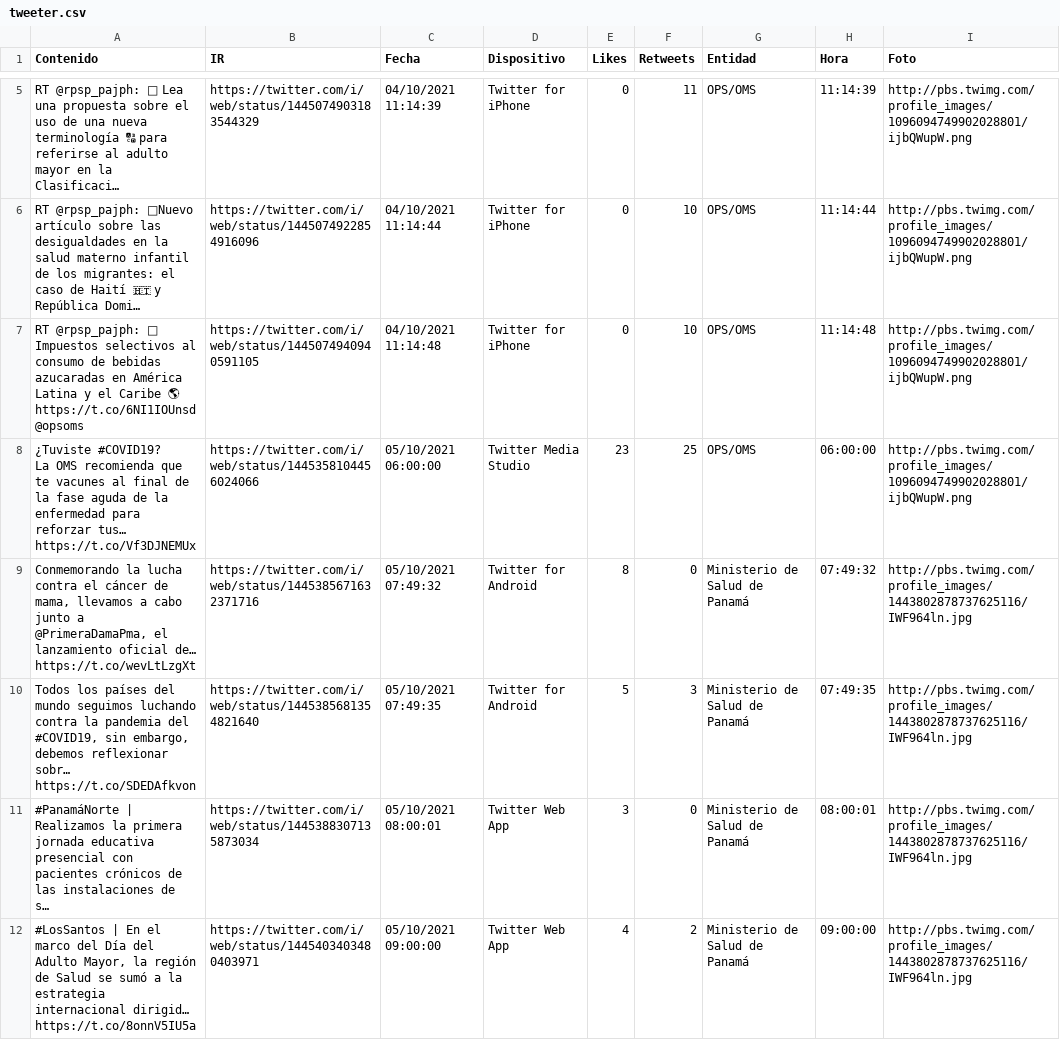
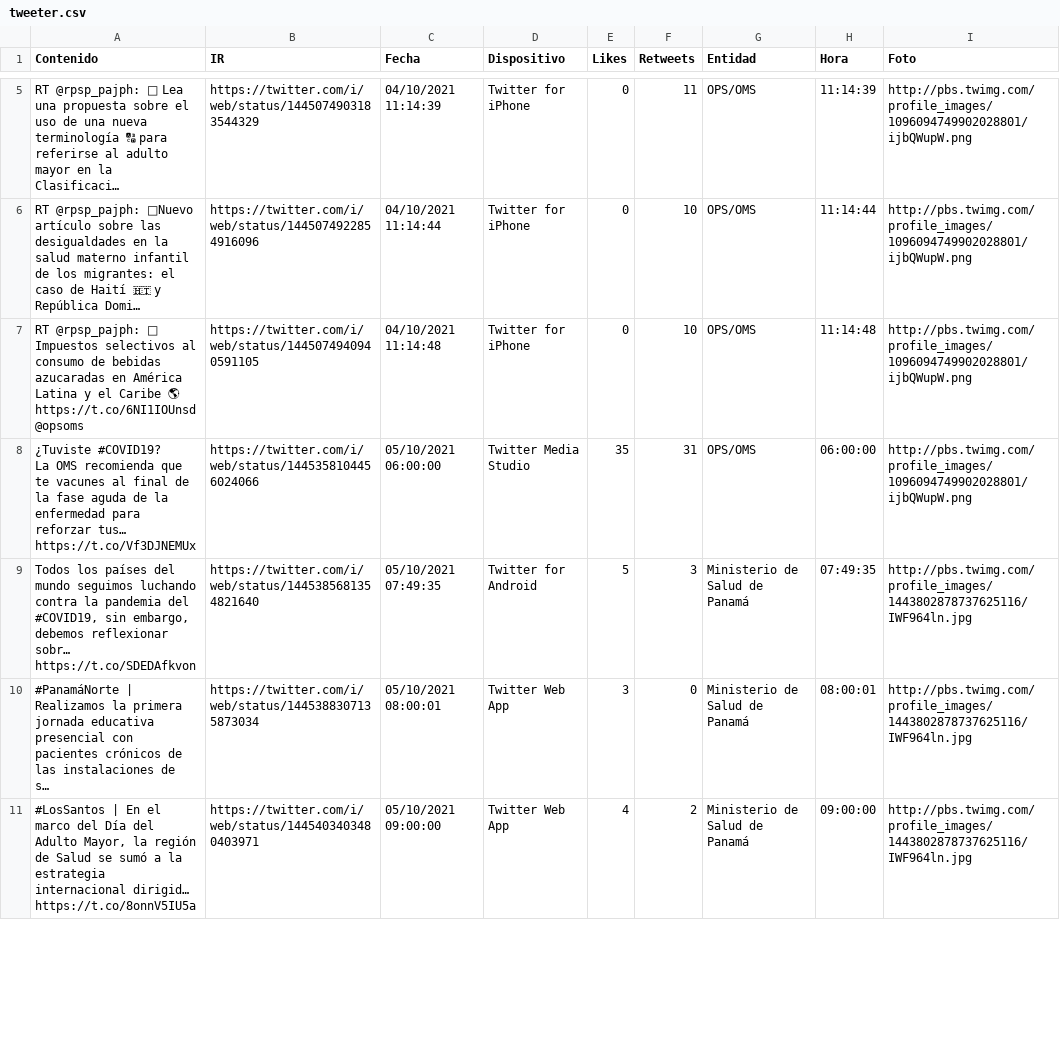
Before and after one commit to Sud-Austral/Datos_Panama, a CSV file: tweeter/tweeter.csv, drawn as a sheet; only a part is shown, gaps mark what is left out; long unchanged cells end in …; the diff covers the shown part only.

Commit message:
Update automatico via Actualizar 10-05-2021 22-30-25

```diff
--- a/tweeter/tweeter.csv
+++ b/tweeter/tweeter.csv
@@ -13,6 +13,5 @@ https://t.co/6NI1IOUnsd
 @opsoms",https://twitter.com/i/web/status/1445074940940591105,04/10/2021 11:14:48,Twitter for iPhone,0,10,OPS/OMS,11:14:48,http://pbs.twimg.com/profile_images/1096094749902028801/ijbQWupW.png
-"¿Tuviste #COVID19?
-
-La OMS recomienda que te vacunes al final de la fase aguda de la enfermedad para reforzar tus… https://t.co/Vf3DJNEMUx",https://twitter.com/i/web/status/1445358104456024066,05/10/2021 06:00:00,Twitter Media Studio,23,25,OPS/OMS,06:00:00,http://pbs.twimg.com/profile_images/1096094749902028801/ijbQWupW.png
-"Conmemorando la lucha contra el cáncer de mama, llevamos a cabo junto a @PrimeraDamaPma, el lanzamiento oficial de… https://t.co/wevLtLzgXt",https://twitter.com/i/web/status/1445385671632371716,05/10/2021 07:49:32,Twitter for Android,8,0,Ministerio de Salud de Panamá,07:49:32,http://pbs.twimg.com/profile_images/1443802878737625116/IWF964ln.jpg
+"¿Tuviste #COVID19?
+
+La OMS recomienda que te vacunes al final de la fase aguda de la enfermedad para reforzar tus… https://t.co/Vf3DJNEMUx",https://twitter.com/i/web/status/1445358104456024066,05/10/2021 06:00:00,Twitter Media Studio,35,31,OPS/OMS,06:00:00,http://pbs.twimg.com/profile_images/1096094749902028801/ijbQWupW.png
 "Todos los países del mundo seguimos luchando contra la pandemia del #COVID19, sin embargo, debemos reflexionar sobr… https://t.co/SDEDAfkvon",https://twitter.com/i/web/status/1445385681354821640,05/10/2021 07:49:35,Twitter for Android,5,3,Ministerio de Salud de Panamá,07:49:35,http://pbs.twimg.com/profile_images/1443802878737625116/IWF964ln.jpg
```
Also changed, not shown: 1 added row and 9 edited cells elsewhere in this file.
